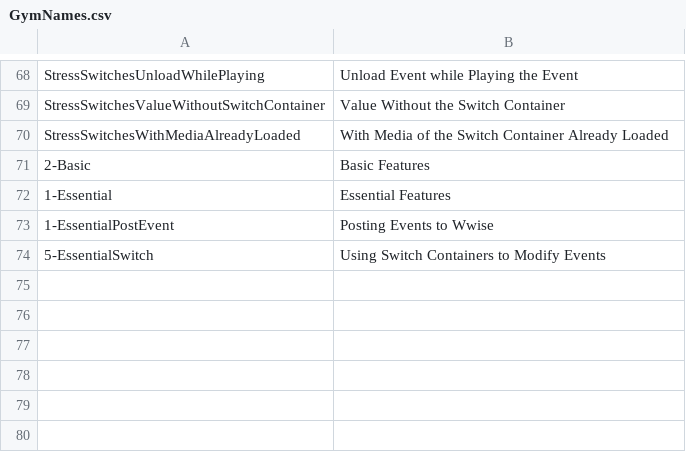
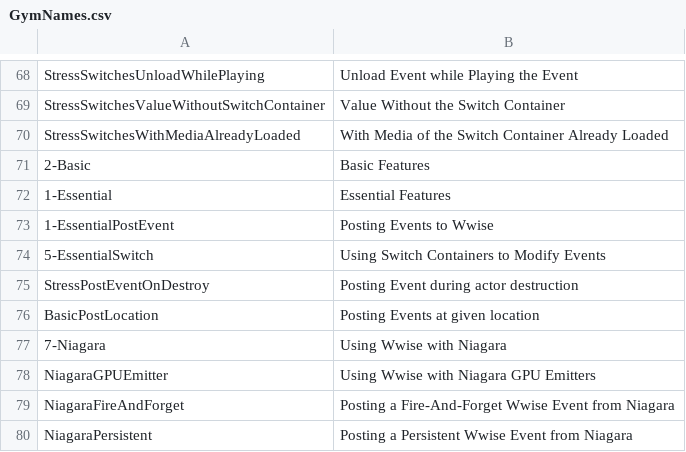
Before and after one commit to audiokinetic/Gyms, a CSV file: Unreal/Content/MainMenu/GymNames.csv, drawn as a sheet; only a part is shown, gaps mark what is left out; the diff names each change by its address in the sheet, - before the commit and + after, or states it on an @@ line.

Commit message:
WG-65304, WG-65578, WG-64392: Add Niagara Gyms
Change-Id: I0b905744152b76b0a4f9272876dc28c9142a6d6a

```diff
--- a/Unreal/Content/MainMenu/GymNames.csv
+++ b/Unreal/Content/MainMenu/GymNames.csv
+row 75: StressPostEventOnDestroy | Posting Event during actor destruction
+row 76: BasicPostLocation | Posting Events at given location
+row 77: 7-Niagara | Using Wwise with Niagara
+row 78: NiagaraGPUEmitter | Using Wwise with Niagara GPU Emitters
+row 79: NiagaraFireAndForget | Posting a Fire-And-Forget Wwise Event from Niagara
+row 80: NiagaraPersistent | Posting a Persistent Wwise Event from Niagara
```
Also changed, not shown: 28 other files.
